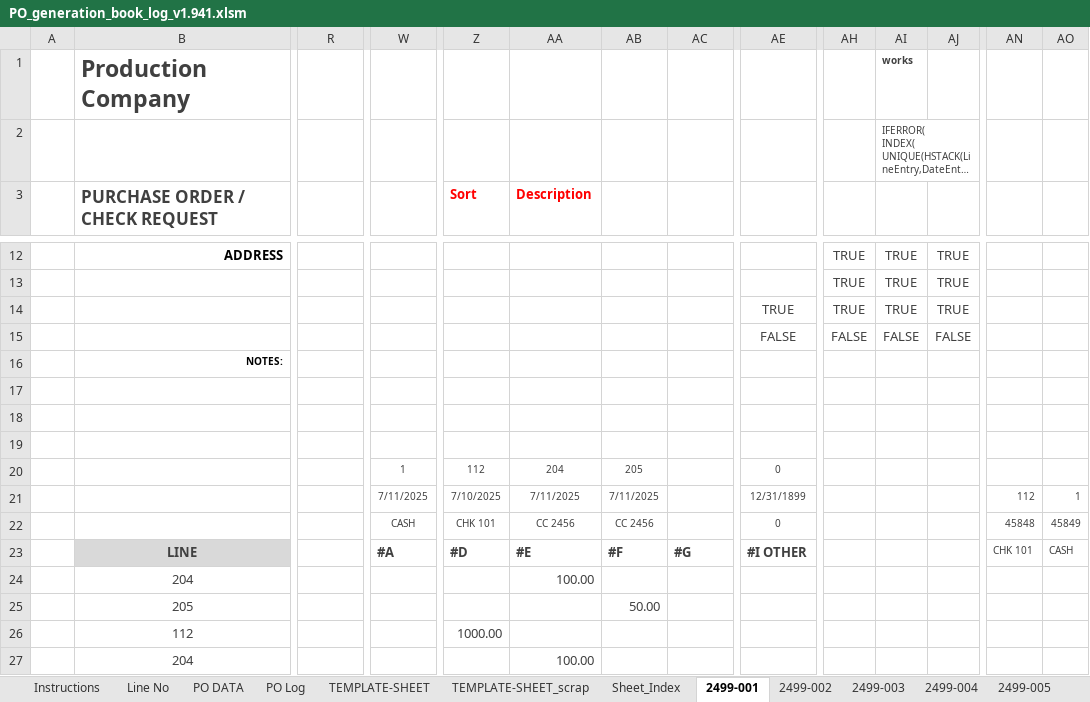
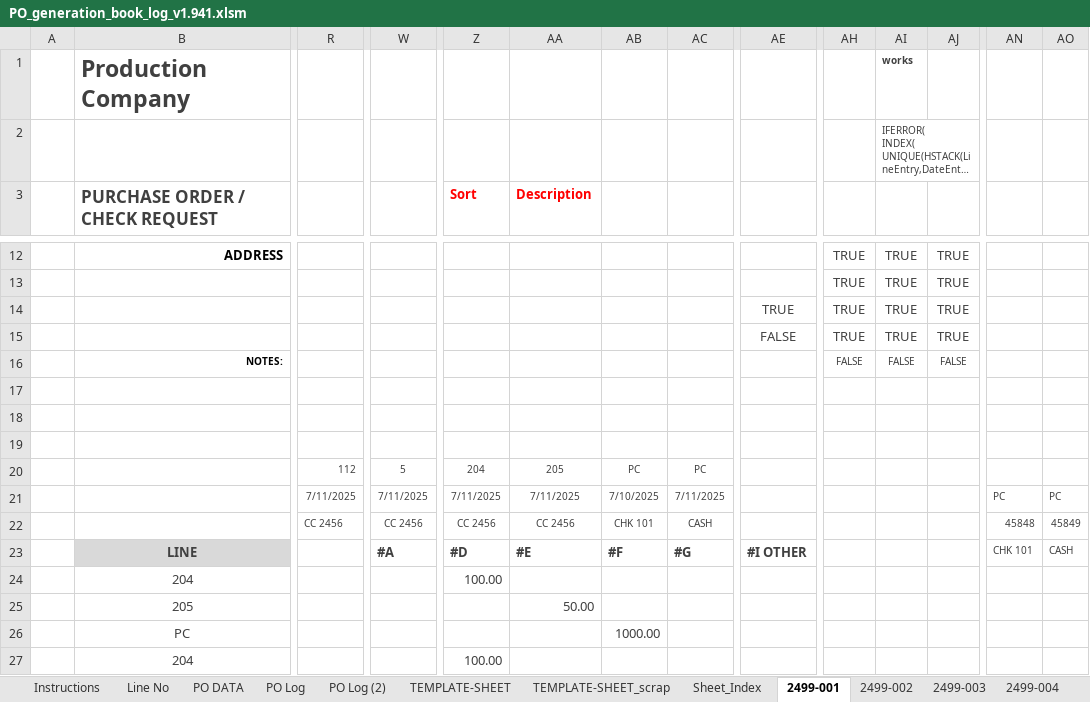
Before and after one commit to backgroundclouds/filmshit, an Excel workbook: app/static/files/working/PO_generation_book_log_v1.941.xlsm, sheet 2499-001, drawn as a sheet; only a part is shown, gaps mark what is left out; long unchanged cells end in …; values as stored, in another font and other column widths than the file's, no borders; conditional formats and table styles not drawn; removed rows and columns are numbered as before the commit, all else as after; rows hold the shown columns only; the diff covers the shown part only; the diff names each change by its address in the sheet, - before the commit and + after, or states it on an @@ line.

```diff
--- a/app/static/files/working/PO_generation_book_log_v1.941.xlsm (sheet 2499-001)
+++ b/app/static/files/working/PO_generation_book_log_v1.941.xlsm (sheet 2499-001)
+sheet tab: PO Log (2)
-AH15: FALSE
+AH15: TRUE
-AI15: FALSE
+AI15: TRUE
-AJ15: FALSE
+AJ15: TRUE
-row 16:  | NOTES:
+row 16:  | NOTES: |  |  |  |  |  |  |  | FALSE | FALSE | FALSE
-row 20:  |  |  | 1 | 112 | 204 | 205 |  | 0
+row 20:  |  | 112 | 5 | 204 | 205 | PC | PC
-R21: (empty)
+R21: 7/11/2025
-Z21 (Sort): 7/10/2025
+Z21 (Sort): 7/11/2025
-AB21: 7/11/2025
+AB21: 7/10/2025
-AC21: (empty)
+AC21: 7/11/2025
-AE21: 12/31/1899
+AE21: (empty)
-AN21: 112
+AN21: PC
-AO21: 1
+AO21: PC
-R22: (empty)
+R22: CC 2456
-W22: CASH
+W22: CC 2456
-Z22 (Sort): CHK 101
+Z22 (Sort): CC 2456
-AB22: CC 2456
+AB22: CHK 101
-AC22: (empty)
+AC22: CASH
-AE22: 0
+AE22: (empty)
-Z24 (Sort): (empty)
+Z24 (Sort): 100.00
-AA24 (Description): 100.00
+AA24 (Description): (empty)
-AA25 (Description): (empty)
+AA25 (Description): 50.00
-AB25: 50.00
+AB25: (empty)
-B26 (PURCHASE ORDER / CHECK REQUEST): 112
+B26 (PURCHASE ORDER / CHECK REQUEST): PC
-Z26 (Sort): 1000.00
+Z26 (Sort): (empty)
-AB26: (empty)
+AB26: 1000.00
-Z27 (Sort): (empty)
+Z27 (Sort): 100.00
-AA27 (Description): 100.00
+AA27 (Description): (empty)
```
Also changed, not shown: 3 added rows, 3 removed rows, 34 edited cells and cell formats elsewhere in this sheet, sheet 2499-005, sheet PO Log, sheet 2499-002, sheet TEMPLATE-SHEET, sheet 2499-003, sheet 2499-004, 3 more sheets, other sheet tabs, formulas that keep their value, 6 other files.
